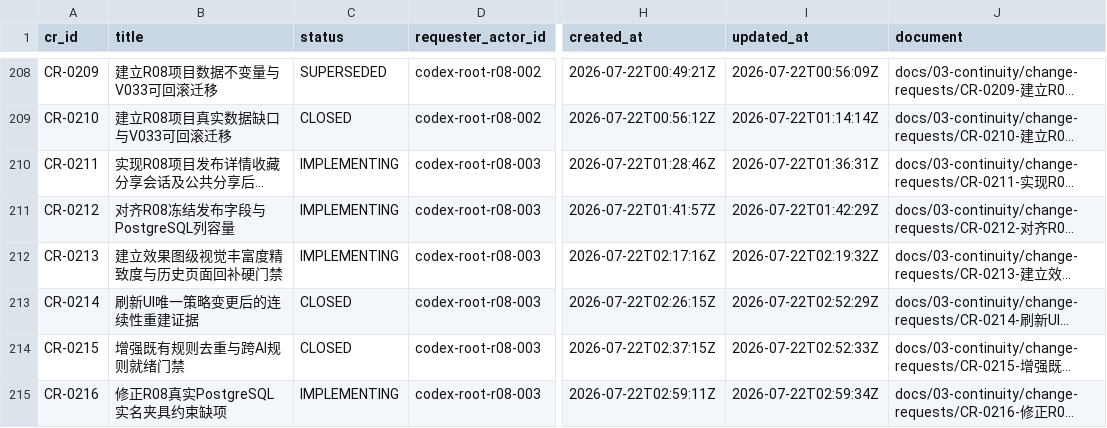
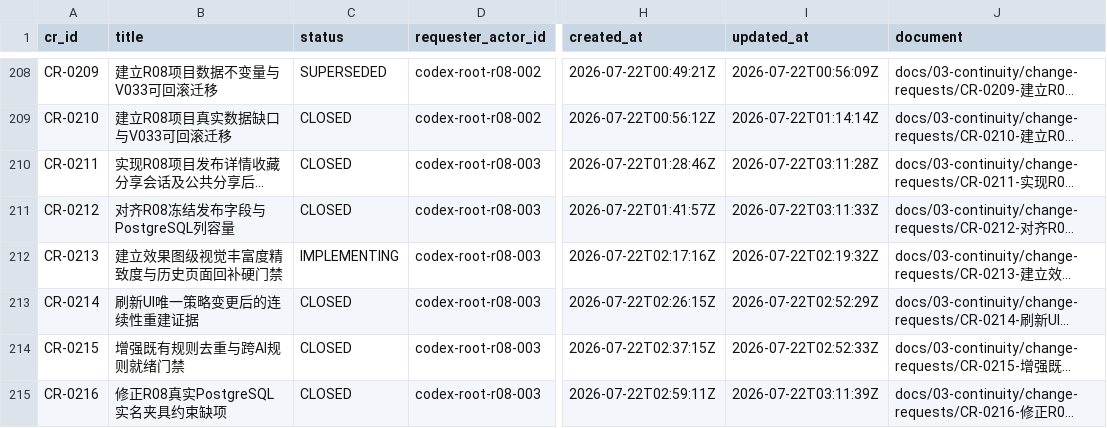
Before and after one commit to fei613293175/hhy, a CSV file: catalogs/change_request_index.csv, drawn as a sheet; only a part is shown, gaps mark what is left out; long unchanged cells end in …; the diff names each change by its address in the sheet, - before the commit and + after, or states it on an @@ line.

Commit message:
[STORY-R08-004] chore(r08): close project backend change requests
Task-ID: TASK-R08-003
Session-ID: SES-20260722T012224Z-E70EA3B7
Checkpoint-ID: CP-SES-20260722T012224Z-E70EA3B7-0011
Tests: PASS:r08-backend-module-exact-commit,r08-postgres-store-exact-commit,r08-postgresql-migrations,r08-python-contract
CR: CR-0211,CR-0212,CR-0213,CR-0214,CR-0215,CR-0216
Story-ID: STORY-R08-004

```diff
--- a/catalogs/change_request_index.csv
+++ b/catalogs/change_request_index.csv
-C210:C211 (status): IMPLEMENTING
+C210:C211 (status): CLOSED
-I210 (updated_at): 2026-07-22T01:36:31Z
+I210 (updated_at): 2026-07-22T03:11:28Z
-I211 (updated_at): 2026-07-22T01:42:29Z
+I211 (updated_at): 2026-07-22T03:11:33Z
-C215 (status): IMPLEMENTING
+C215 (status): CLOSED
-I215 (updated_at): 2026-07-22T02:59:34Z
+I215 (updated_at): 2026-07-22T03:11:39Z
```
Also changed, not shown: catalogs/session_index.csv, 18 other files.
